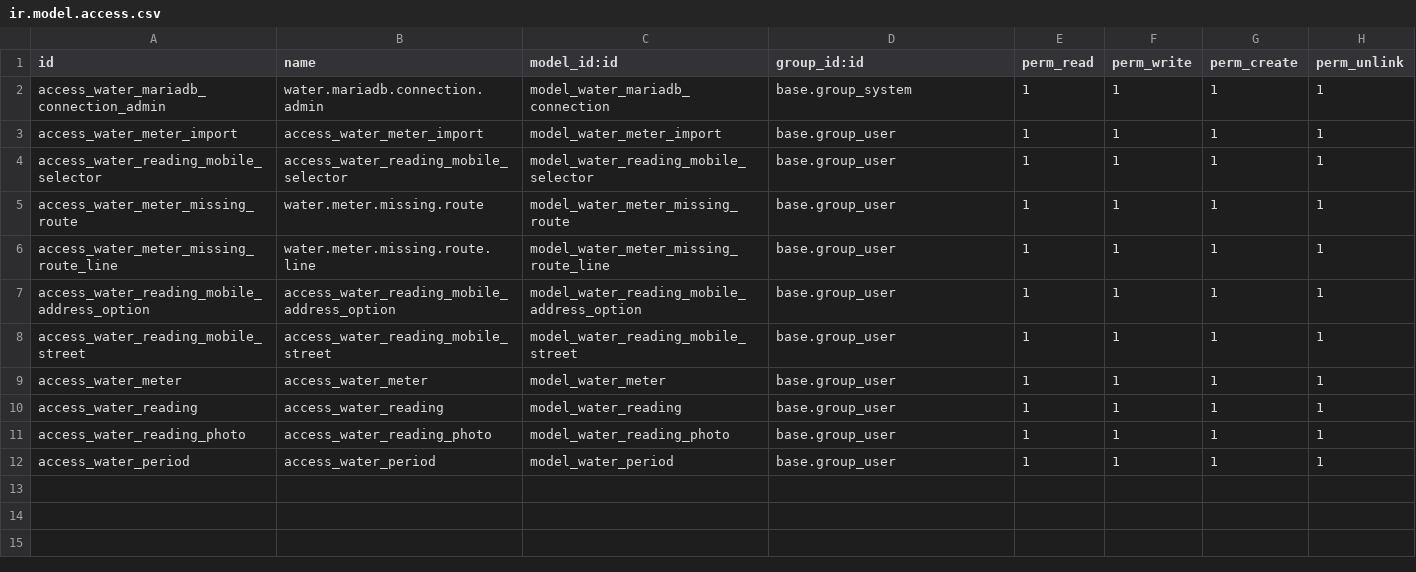
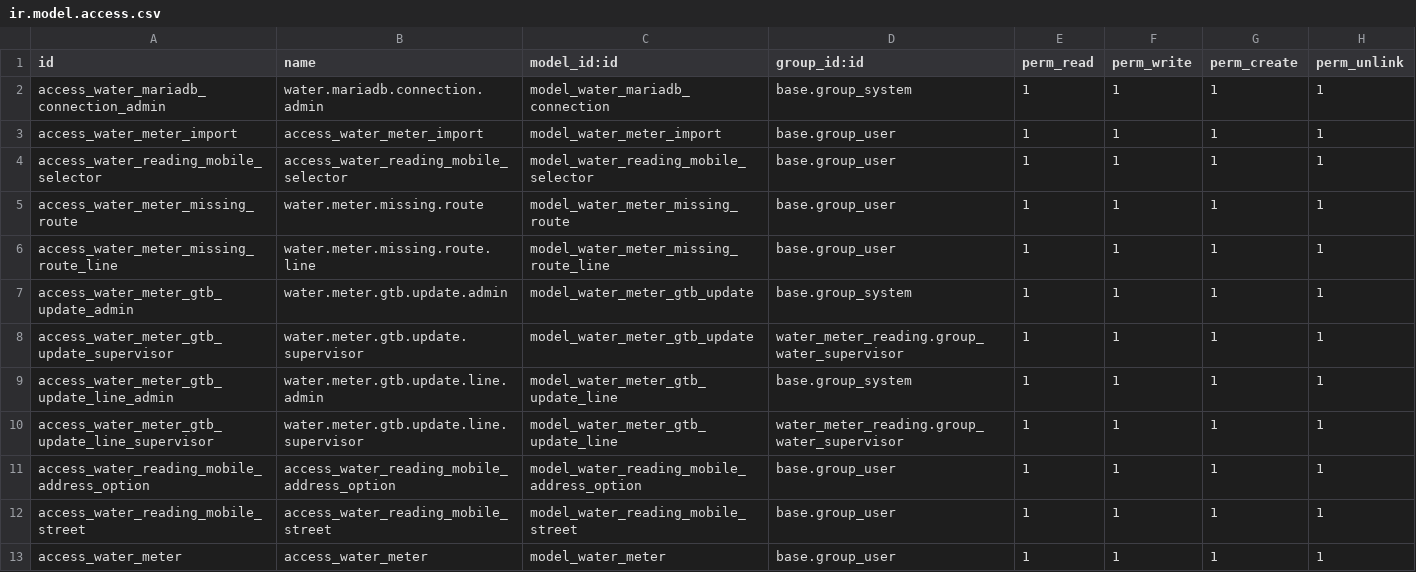
Before and after one commit to ToniSistemas/APP_Lecturas, a CSV file: water_meter_reading/security/ir.model.access.csv, drawn as a sheet; only a part is shown; the shorter side is filled out with more unchanged rows; the diff names each change by its address in the sheet, - before the commit and + after, or states it on an @@ line.

Commit message:
feat: add confirmed GTB reading update

```diff
--- a/water_meter_reading/security/ir.model.access.csv
+++ b/water_meter_reading/security/ir.model.access.csv
+row 7: access_water_meter_gtb_update_admin | water.meter.gtb.update.admin | model_water_meter_gtb_update | base.group_system | 1 | 1 | 1 | 1
+row 8: access_water_meter_gtb_update_supervisor | water.meter.gtb.update.supervisor | model_water_meter_gtb_update | water_meter_reading.group_water_supervisor | 1 | 1 | 1 | 1
+row 9: access_water_meter_gtb_update_line_admin | water.meter.gtb.update.line.admin | model_water_meter_gtb_update_line | base.group_system | 1 | 1 | 1 | 1
+row 10: access_water_meter_gtb_update_line_supervisor | water.meter.gtb.update.line.supervisor | model_water_meter_gtb_update_line | water_meter_reading.group_water_supervisor | 1 | 1 | 1 | 1
```
Also changed, not shown: 6 other files.
